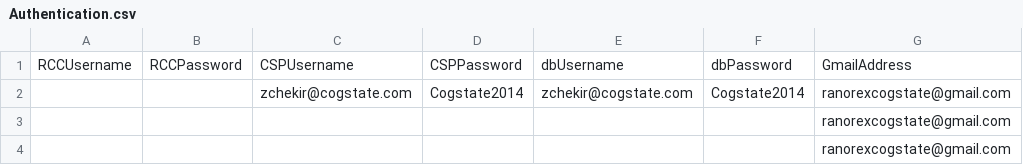
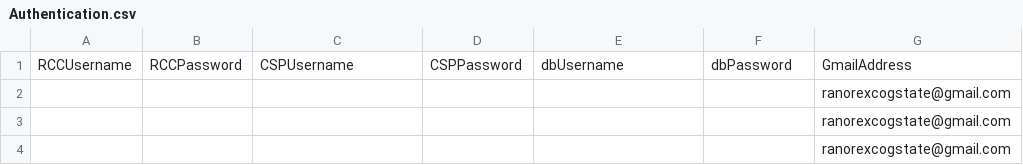
Before and after one commit to zchekir/dll, a CSV file: eSourcePlatform/eSourcePlatform/Authentication.csv, drawn as a sheet; only a part is shown; the diff names each change by its address in the sheet, - before the commit and + after, or states it on an @@ line.

Commit message:
QC-39 - Removed passwords.

```diff
--- a/eSourcePlatform/eSourcePlatform/Authentication.csv
+++ b/eSourcePlatform/eSourcePlatform/Authentication.csv
-C2: zchekir@cogstate.com
+C2: (empty)
-D2: Cogstate2014
+D2: (empty)
-E2: zchekir@cogstate.com
+E2: (empty)
-F2: Cogstate2014
+F2: (empty)
```
